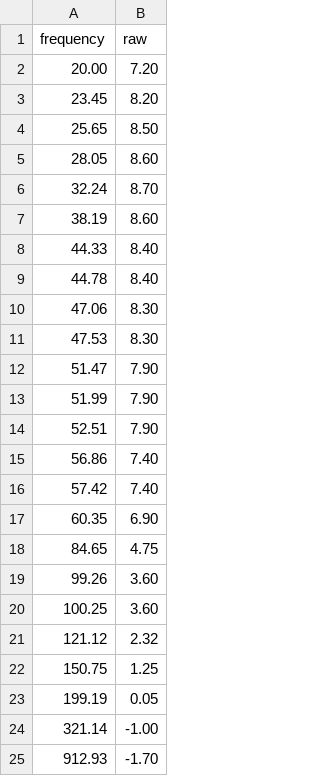
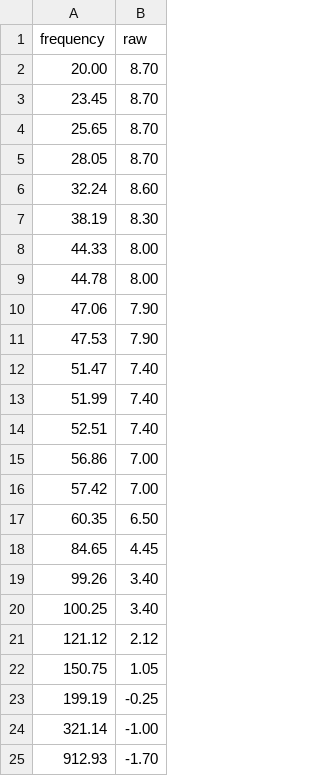
Before and after one commit to jassiG/IEM-target, a CSV file: jassi_target.csv, drawn as a sheet; only a part is shown; the diff covers the shown part only.

Commit message:
updated target for better lower mids / male vocals

```diff
--- a/jassi_target.csv
+++ b/jassi_target.csv
@@ -1,24 +1,24 @@
 frequency,raw
-20.00,7.20
-23.45,8.20
-25.65,8.50
-28.05,8.60
-32.24,8.70
-38.19,8.60
-44.33,8.40
-44.78,8.40
-47.06,8.30
-47.53,8.30
-51.47,7.90
-51.99,7.90
-52.51,7.90
-56.86,7.40
-57.42,7.40
-60.35,6.90
-84.65,4.75
-99.26,3.60
-100.25,3.60
-121.12,2.32
-150.75,1.25
-199.19,0.05
+20.00,8.70
+23.45,8.70
+25.65,8.70
+28.05,8.70
+32.24,8.60
+38.19,8.30
+44.33,8.00
+44.78,8.00
+47.06,7.90
+47.53,7.90
+51.47,7.40
+51.99,7.40
+52.51,7.40
+56.86,7.00
+57.42,7.00
+60.35,6.50
+84.65,4.45
+99.26,3.40
+100.25,3.40
+121.12,2.12
+150.75,1.05
+199.19,-0.25
 321.14,-1.00
```
Also changed, not shown: 18 edited cells elsewhere in this file.
